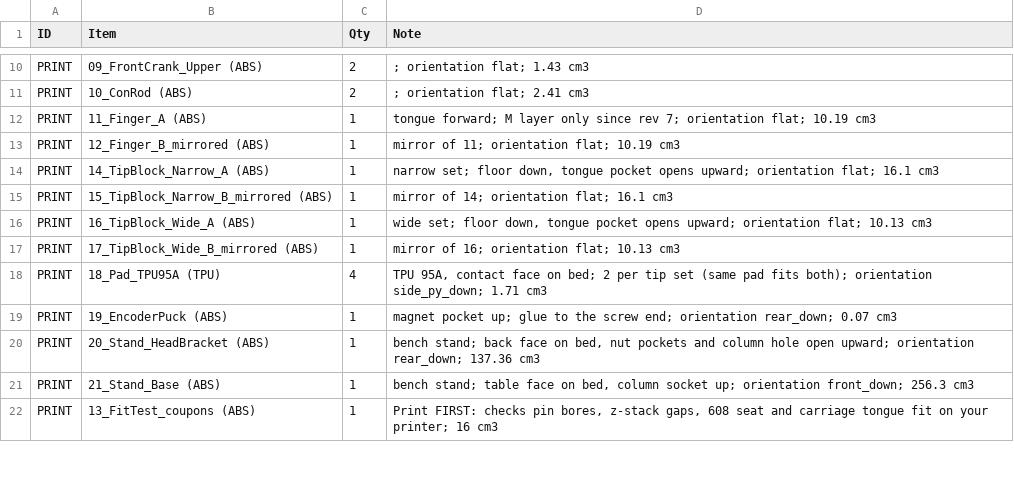
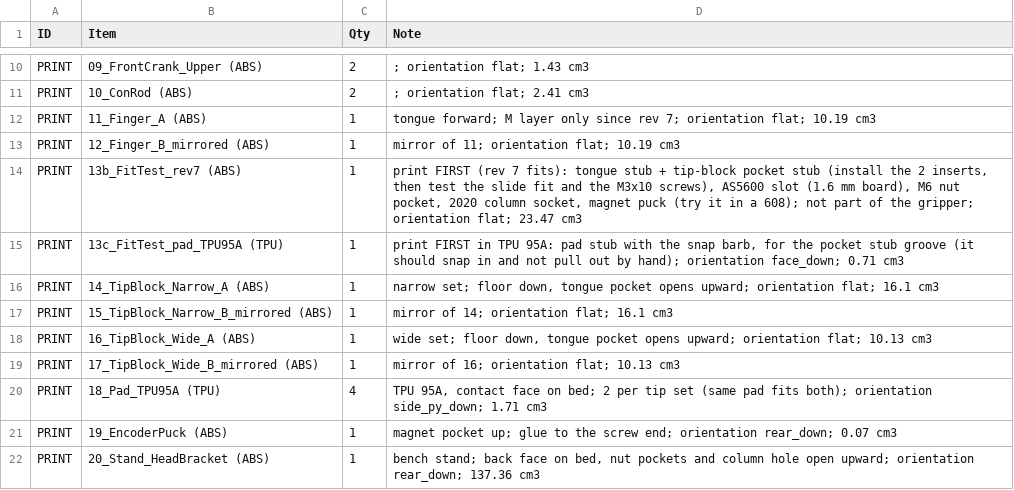
Before and after one commit to anuragbhandari-eng/Gripper_V2, a CSV file: gripper_fabrication_rev7/BOM.csv, drawn as a sheet; only a part is shown, gaps mark what is left out; the shorter side is filled out with more unchanged rows; the diff names each change by its address in the sheet, - before the commit and + after, or states it on an @@ line.

```diff
--- a/gripper_fabrication_rev7/BOM.csv
+++ b/gripper_fabrication_rev7/BOM.csv
+row 14: PRINT | 13b_FitTest_rev7 (ABS) | 1 | print FIRST (rev 7 fits): tongue stub + tip-block pocket stub (install the 2 inserts, then test the slide fit and the M3x10 screws), AS5600 slot (1.6 mm board), M6 nut pocket, 2020 column socket, magnet puck (try it in a 608); not part of the gripper; orientation flat; 23.47 cm3
+row 15: PRINT | 13c_FitTest_pad_TPU95A (TPU) | 1 | print FIRST in TPU 95A: pad stub with the snap barb, for the pocket stub groove (it should snap in and not pull out by hand); orientation face_down; 0.71 cm3
```
Also changed, not shown: 5 other files.
